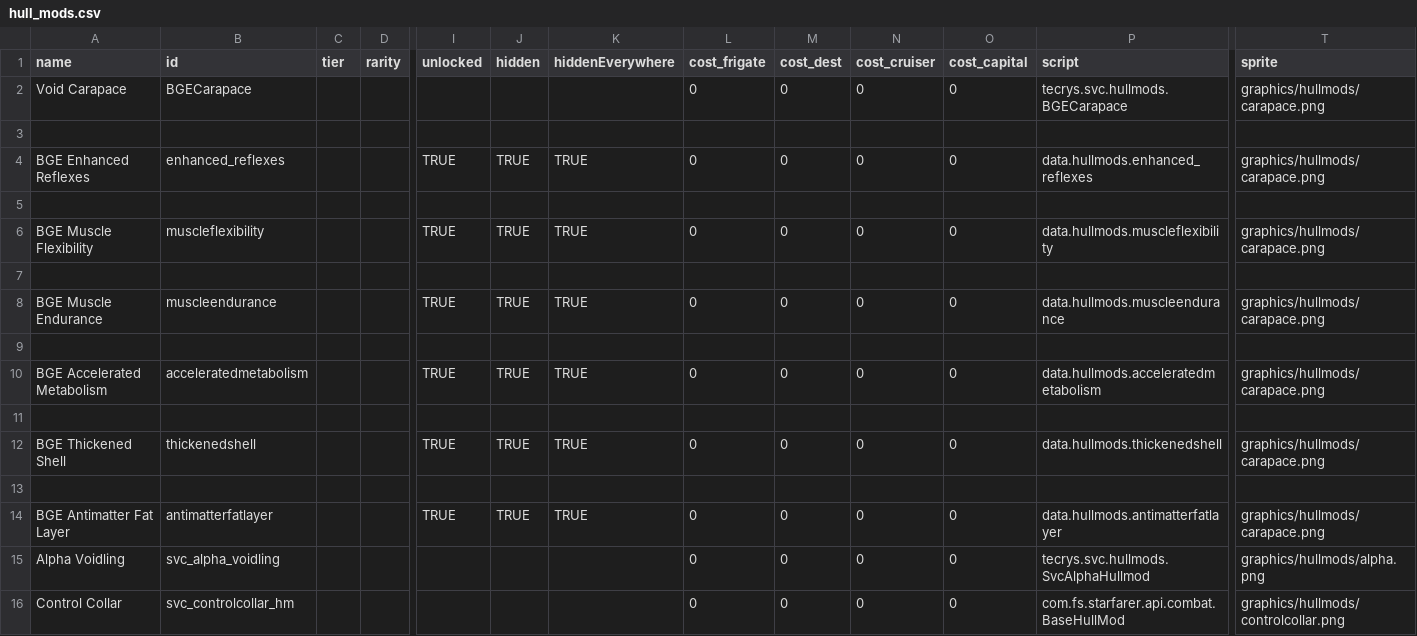
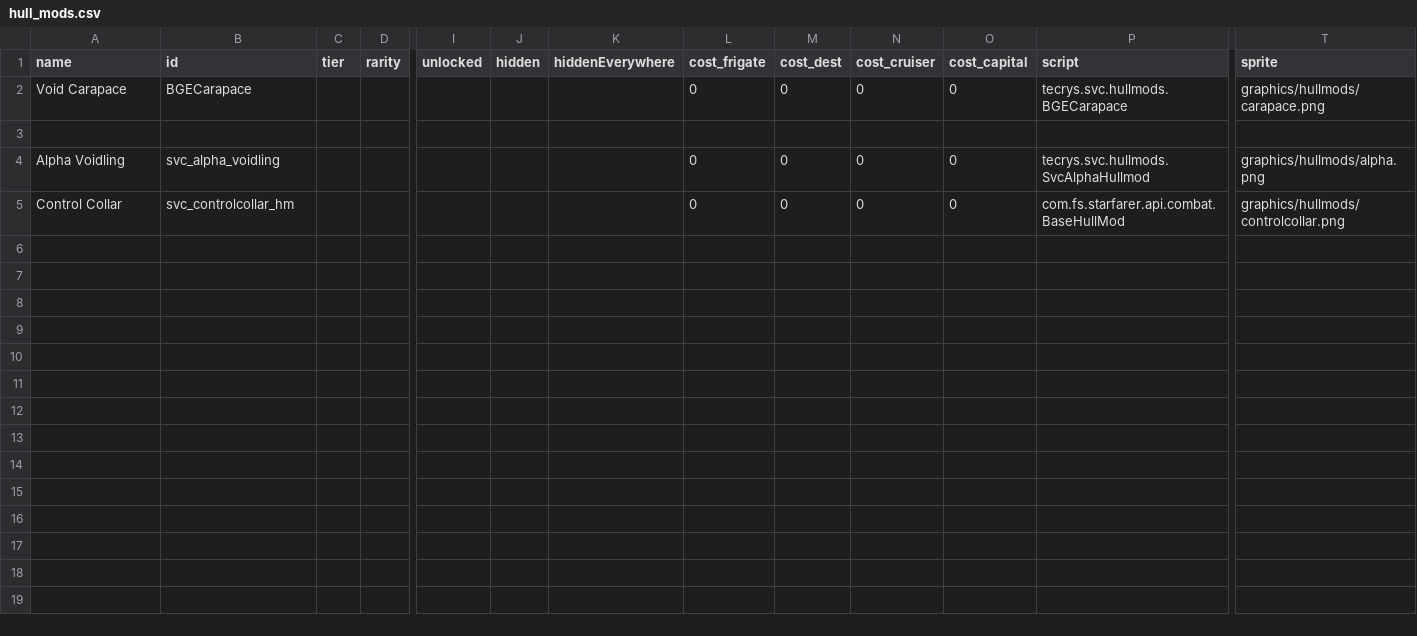
Before and after one commit to DesperatePeter/starsector-symbiotic-void-creatures, a CSV file: data/hullmods/hull_mods.csv, drawn as a sheet; only a part is shown, gaps mark what is left out; rows hold the shown columns only; the diff names each change by its address in the sheet, - before the commit and + after, or states it on an @@ line.

Commit message:
clean: remove unused hullmods and scripts

```diff
--- a/data/hullmods/hull_mods.csv
+++ b/data/hullmods/hull_mods.csv
-row 4: BGE Enhanced Reflexes | enhanced_reflexes |  |  | TRUE | TRUE | TRUE | 0 | 0 | 0 | 0 | data.hullmods.enhanced_reflexes | graphics/hullmods/carapace.png
-row 5: (empty)
-row 6: BGE Muscle Flexibility | muscleflexibility |  |  | TRUE | TRUE | TRUE | 0 | 0 | 0 | 0 | data.hullmods.muscleflexibility | graphics/hullmods/carapace.png
-row 7: (empty)
-row 8: BGE Muscle Endurance | muscleendurance |  |  | TRUE | TRUE | TRUE | 0 | 0 | 0 | 0 | data.hullmods.muscleendurance | graphics/hullmods/carapace.png
-row 9: (empty)
-row 10: BGE Accelerated Metabolism | acceleratedmetabolism |  |  | TRUE | TRUE | TRUE | 0 | 0 | 0 | 0 | data.hullmods.acceleratedmetabolism | graphics/hullmods/carapace.png
-row 11: (empty)
-row 12: BGE Thickened Shell | thickenedshell |  |  | TRUE | TRUE | TRUE | 0 | 0 | 0 | 0 | data.hullmods.thickenedshell | graphics/hullmods/carapace.png
-row 13: (empty)
-row 14: BGE Antimatter Fat Layer | antimatterfatlayer |  |  | TRUE | TRUE | TRUE | 0 | 0 | 0 | 0 | data.hullmods.antimatterfatlayer | graphics/hullmods/carapace.png
```
Also changed, not shown: 7 other files.
